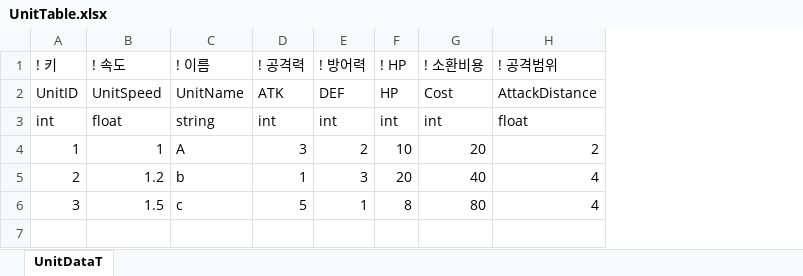
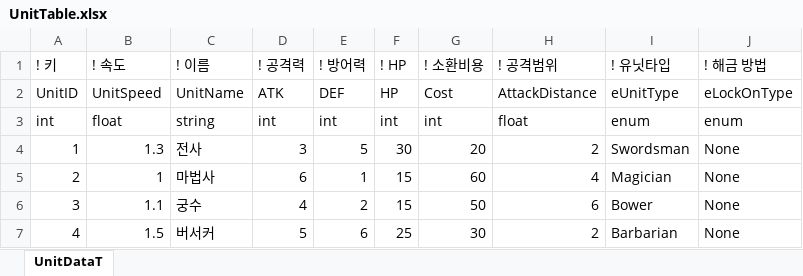
Before and after one commit to LeeCE0/tmp, an Excel workbook: 241022/Assets/TableData/UnitTable.xlsx, sheet UnitDataT, drawn as a sheet; values as stored, in another font and other column widths than the file's, no borders; the diff names each change by its address in the sheet, - before the commit and + after, or states it on an @@ line.

```diff
--- a/241022/Assets/TableData/UnitTable.xlsx (sheet UnitDataT)
+++ b/241022/Assets/TableData/UnitTable.xlsx (sheet UnitDataT)
+column I (! 유닛타입), rows 2-6: eUnitType | enum | Swordsman | Magician | Bower
+column J (! 해금 방법), rows 2-6: eLockOnType | enum | None | None | None
-B4 (! 속도): 1
+B4 (! 속도): 1.3
-C4 (! 이름): A
+C4 (! 이름): 전사
-E4 (! 방어력): 2
+E4 (! 방어력): 5
-F4 (! HP): 10
+F4 (! HP): 30
-B5 (! 속도): 1.2
+B5 (! 속도): 1
-C5 (! 이름): b
+C5 (! 이름): 마법사
-D5 (! 공격력): 1
+D5 (! 공격력): 6
-E5 (! 방어력): 3
+E5 (! 방어력): 1
-F5 (! HP): 20
+F5 (! HP): 15
-G5 (! 소환비용): 40
+G5 (! 소환비용): 60
-B6 (! 속도): 1.5
+B6 (! 속도): 1.1
-C6 (! 이름): c
+C6 (! 이름): 궁수
-D6 (! 공격력): 5
+D6 (! 공격력): 4
-E6 (! 방어력): 1
+E6 (! 방어력): 2
-F6 (! HP): 8
+F6 (! HP): 15
-G6 (! 소환비용): 80
+G6 (! 소환비용): 50
-H6 (! 공격범위): 4
+H6 (! 공격범위): 6
+row 7: 4 | 1.5 | 버서커 | 5 | 6 | 25 | 30 | 2 | Barbarian | None
```
Also changed, not shown: 13 other files.
